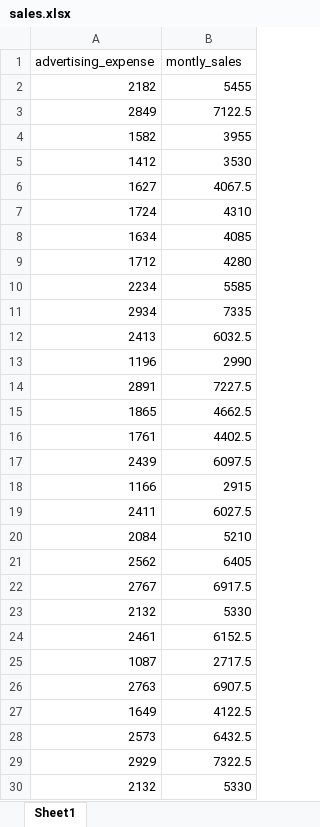
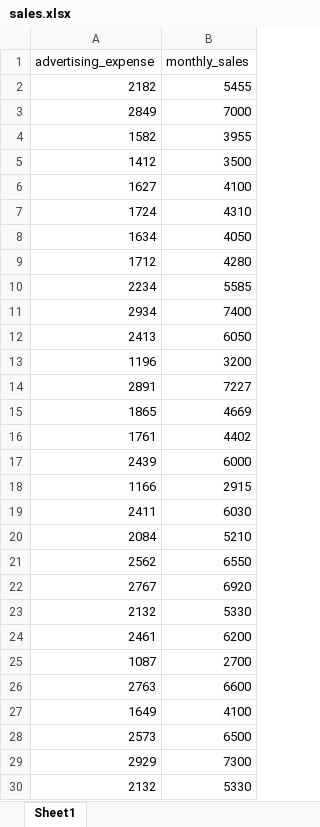
Before and after one commit to badowski4345/BDA-Course-Data, an Excel workbook: sales.xlsx, sheet Sheet1, drawn as a sheet; only a part is shown; values as stored, in another font and other column widths than the file's, no borders; the diff covers the shown part only; the diff names each change by its address in the sheet, - before the commit and + after, or states it on an @@ line.

Commit message:
Add files via upload

```diff
--- a/sales.xlsx (sheet Sheet1)
+++ b/sales.xlsx (sheet Sheet1)
-B1: montly_sales
+B1: monthly_sales
-B3 (monthly_sales): 7122.5
+B3 (monthly_sales): 7000
-B5 (monthly_sales): 3530
+B5 (monthly_sales): 3500
-B6 (monthly_sales): 4067.5
+B6 (monthly_sales): 4100
-B8 (monthly_sales): 4085
+B8 (monthly_sales): 4050
-B11 (monthly_sales): 7335
+B11 (monthly_sales): 7400
-B12 (monthly_sales): 6032.5
+B12 (monthly_sales): 6050
-B13 (monthly_sales): 2990
+B13 (monthly_sales): 3200
-B14 (monthly_sales): 7227.5
+B14 (monthly_sales): 7227
-B15 (monthly_sales): 4662.5
+B15 (monthly_sales): 4669
-B16 (monthly_sales): 4402.5
+B16 (monthly_sales): 4402
-B17 (monthly_sales): 6097.5
+B17 (monthly_sales): 6000
-B19 (monthly_sales): 6027.5
+B19 (monthly_sales): 6030
-B21 (monthly_sales): 6405
+B21 (monthly_sales): 6550
-B22 (monthly_sales): 6917.5
+B22 (monthly_sales): 6920
-B24 (monthly_sales): 6152.5
+B24 (monthly_sales): 6200
-B25 (monthly_sales): 2717.5
+B25 (monthly_sales): 2700
-B26 (monthly_sales): 6907.5
+B26 (monthly_sales): 6600
-B27 (monthly_sales): 4122.5
+B27 (monthly_sales): 4100
-B28 (monthly_sales): 6432.5
+B28 (monthly_sales): 6500
-B29 (monthly_sales): 7322.5
+B29 (monthly_sales): 7300
```
Also changed, not shown: 1 added row and 1 removed row elsewhere in this sheet.
